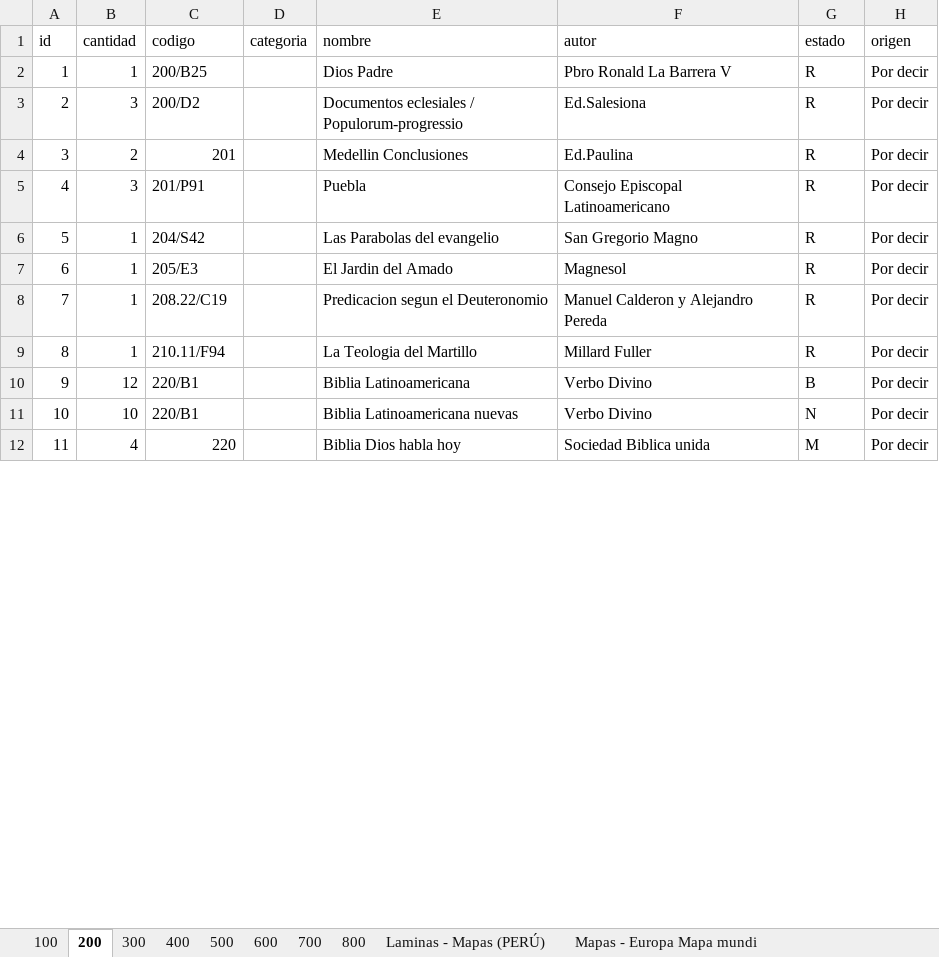
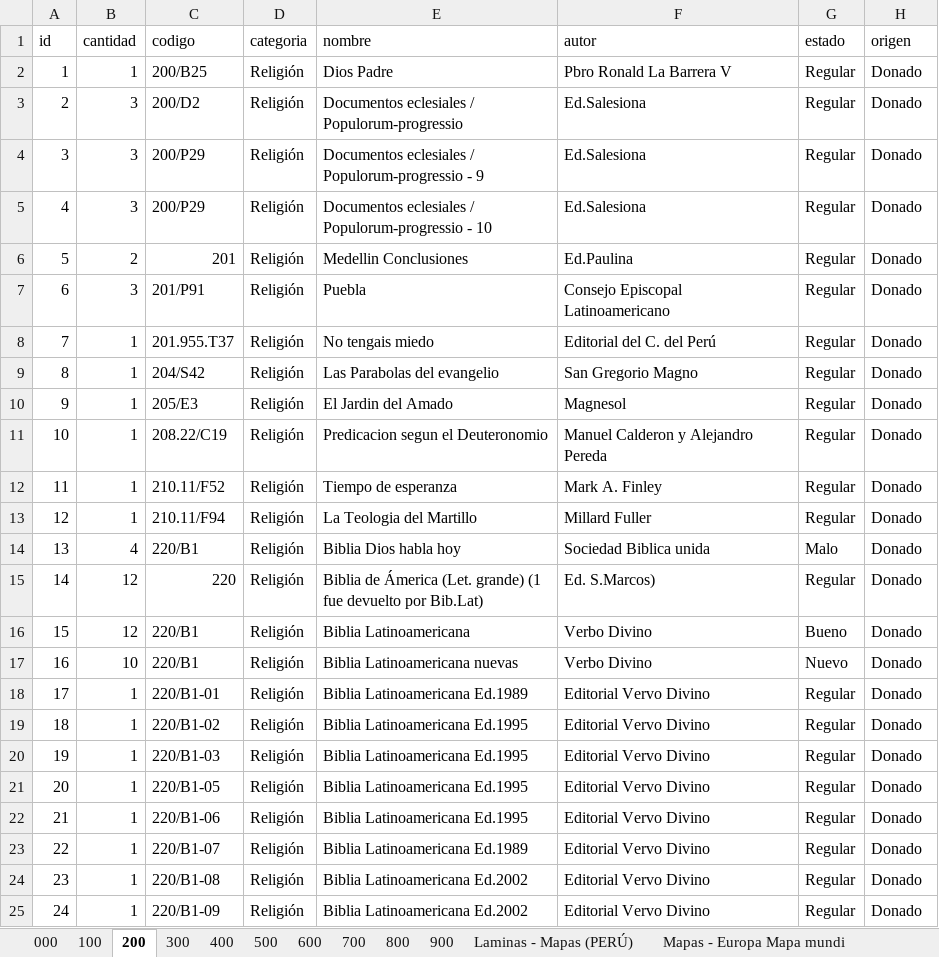
Before and after one commit to AriusJerek/Biblioteca-Web, an Excel workbook: libros.xlsx, sheet 200, drawn as a sheet; only a part is shown; values as stored, in another font and other column widths than the file's, no cell formats; removed rows and columns are numbered as before the commit, all else as after; the diff covers the shown part only; the diff names each change by its address in the sheet, - before the commit and + after, or states it on an @@ line.

```diff
--- a/libros.xlsx (sheet 200)
+++ b/libros.xlsx (sheet 200)
+sheet tab: 000
+sheet tab: 900
-D2:D3 (categoria): (empty)
+D2:D3 (categoria): Religión
-G2:G3 (estado): R
+G2:G3 (estado): Regular
-H2:H3 (origen): Por decir
+H2:H3 (origen): Donado
+row 4: 3 | 3 | 200/P29 | Religión | Documentos eclesiales / Populorum-progressio - 9 | Ed.Salesiona | Regular | Donado
+row 5: 4 | 3 | 200/P29 | Religión | Documentos eclesiales / Populorum-progressio - 10 | Ed.Salesiona | Regular | Donado
@@ column A (id) renumbered between rows 6 and 70 @@
-D6:D7 (categoria): (empty)
+D6:D7 (categoria): Religión
-G6:G7 (estado): R
+G6:G7 (estado): Regular
-H6:H7 (origen): Por decir
+H6:H7 (origen): Donado
+row 8: 7 | 1 | 201.955.T37 | Religión | No tengais miedo | Editorial del C. del Perú | Regular | Donado
-D9:D11 (categoria): (empty)
+D9:D11 (categoria): Religión
-G9:G11 (estado): R
+G9:G11 (estado): Regular
-H9:H11 (origen): Por decir
+H9:H11 (origen): Donado
+row 12: 11 | 1 | 210.11/F52 | Religión | Tiempo de esperanza | Mark A. Finley | Regular | Donado
-D13 (categoria): (empty)
+D13 (categoria): Religión
-G13 (estado): R
+G13 (estado): Regular
-H13 (origen): Por decir
+H13 (origen): Donado
+row 14: 13 | 4 | 220/B1 | Religión | Biblia Dios habla hoy | Sociedad Biblica unida | Malo | Donado
+row 15: 14 | 12 | 220 | Religión | Biblia de Ámerica (Let. grande) (1 fue devuelto por Bib.Lat) | Ed. S.Marcos) | Regular | Donado
-D16:D17 (categoria): (empty)
+D16:D17 (categoria): Religión
-G16 (estado): B
+G16 (estado): Bueno
-H16:H17 (origen): Por decir
+H16:H17 (origen): Donado
-G17 (estado): N
+G17 (estado): Nuevo
-row 12: 11 | 4 | 220 |  | Biblia Dios habla hoy | Sociedad Biblica unida | M | Por decir
+row 18: 17 | 1 | 220/B1-01 | Religión | Biblia Latinoamericana Ed.1989 | Editorial Vervo Divino | Regular | Donado
+row 19: 18 | 1 | 220/B1-02 | Religión | Biblia Latinoamericana Ed.1995 | Editorial Vervo Divino | Regular | Donado
+row 20: 19 | 1 | 220/B1-03 | Religión | Biblia Latinoamericana Ed.1995 | Editorial Vervo Divino | Regular | Donado
+row 21: 20 | 1 | 220/B1-05 | Religión | Biblia Latinoamericana Ed.1995 | Editorial Vervo Divino | Regular | Donado
+row 22: 21 | 1 | 220/B1-06 | Religión | Biblia Latinoamericana Ed.1995 | Editorial Vervo Divino | Regular | Donado
+row 23: 22 | 1 | 220/B1-07 | Religión | Biblia Latinoamericana Ed.1989 | Editorial Vervo Divino | Regular | Donado
+row 24: 23 | 1 | 220/B1-08 | Religión | Biblia Latinoamericana Ed.2002 | Editorial Vervo Divino | Regular | Donado
+row 25: 24 | 1 | 220/B1-09 | Religión | Biblia Latinoamericana Ed.2002 | Editorial Vervo Divino | Regular | Donado
```
Also changed, not shown: 35 added rows, 27 removed rows and 33 edited cells elsewhere in this sheet, sheet 300, sheet 800, sheet 100, sheet 400, sheet 600, sheet 500, 3 more sheets, cell formats, formulas that keep their value, 6 other files.
